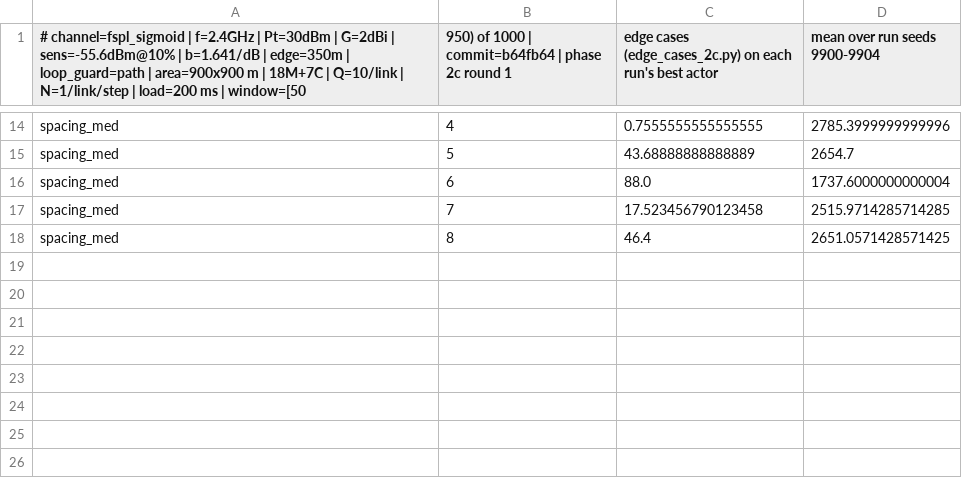
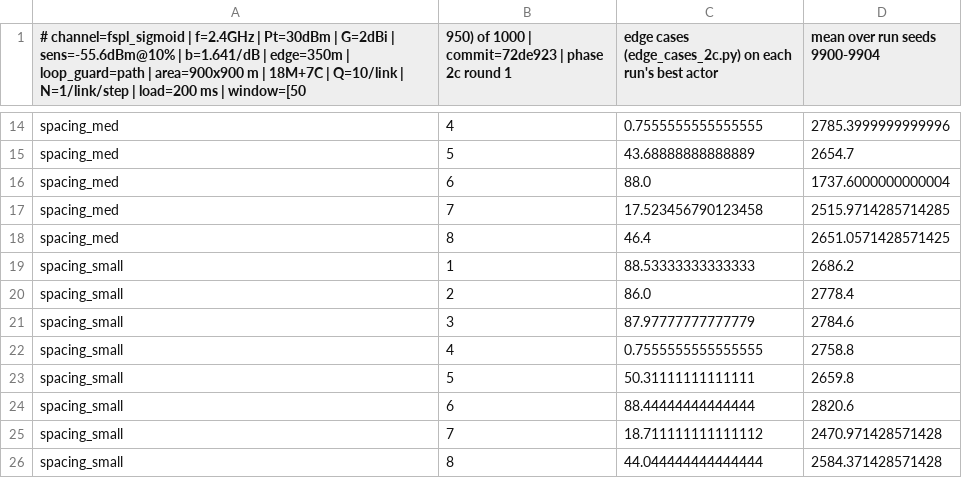
Before and after one commit to zinaassi/fanet-rl-routing, a CSV file: rl_sim/out/2c_r1_edge.csv, drawn as a sheet; only a part is shown, gaps mark what is left out; the diff names each change by its address in the sheet, - before the commit and + after, or states it on an @@ line.

```diff
--- a/rl_sim/out/2c_r1_edge.csv
+++ b/rl_sim/out/2c_r1_edge.csv
-B1: …1000 | commit=b64fb64 | phase…
+B1: …1000 | commit=72de923 | phase…
+row 19: spacing_small | 1 | 88.53333333333333 | 2686.2
+row 20: spacing_small | 2 | 86.0 | 2778.4
+row 21: spacing_small | 3 | 87.97777777777779 | 2784.6
+row 22: spacing_small | 4 | 0.7555555555555555 | 2758.8
+row 23: spacing_small | 5 | 50.31111111111111 | 2659.8
+row 24: spacing_small | 6 | 88.44444444444444 | 2820.6
+row 25: spacing_small | 7 | 18.711111111111112 | 2470.971428571428
+row 26: spacing_small | 8 | 44.044444444444444 | 2584.371428571428
```
Also changed, not shown: rl_sim/out/2c_r1_paired.csv, rl_sim/out/2c_r1_summary.csv, 11 other files.
